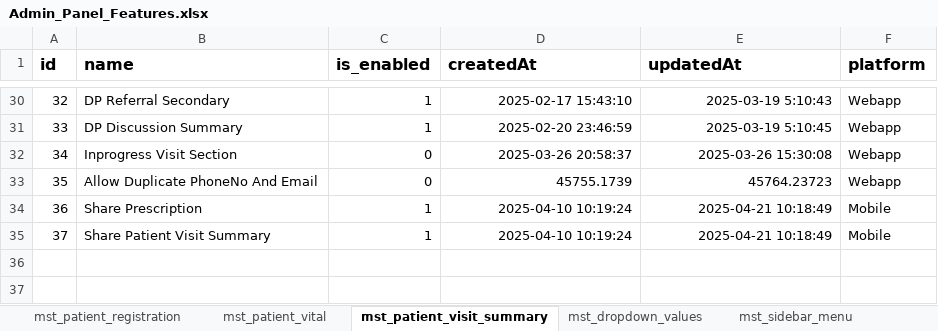
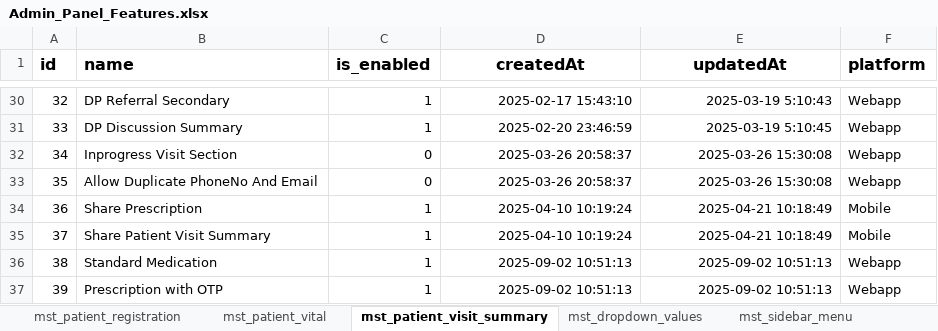
Before and after one commit to Intelehealth/intelehealth-backend-service, an Excel workbook: configuration-microservice/Admin_Panel_Features.xlsx, sheet mst_patient_visit_summary, drawn as a sheet; only a part is shown, gaps mark what is left out; values as stored, in another font and other column widths than the file's, no borders; the diff names each change by its address in the sheet, - before the commit and + after, or states it on an @@ line.

```diff
--- a/configuration-microservice/Admin_Panel_Features.xlsx (sheet mst_patient_visit_summary)
+++ b/configuration-microservice/Admin_Panel_Features.xlsx (sheet mst_patient_visit_summary)
-D1:E1 alignment: left
+D1:E1 alignment: center
-D33 (createdAt): 45755.1739
+D33 (createdAt): 2025-03-26 20:58:37
-E33 (updatedAt): 45764.23723
+E33 (updatedAt): 2025-03-26 15:30:08
+row 36: 38 | Standard Medication | 1 | 2025-09-02 10:51:13 | 2025-09-02 10:51:13 | Webapp
+row 37: 39 | Prescription with OTP | 1 | 2025-09-02 10:51:13 | 2025-09-02 10:51:13 | Webapp
```
Also changed, not shown: sheet mst_dropdown_values, sheet mst_specialization, 2 other files.
